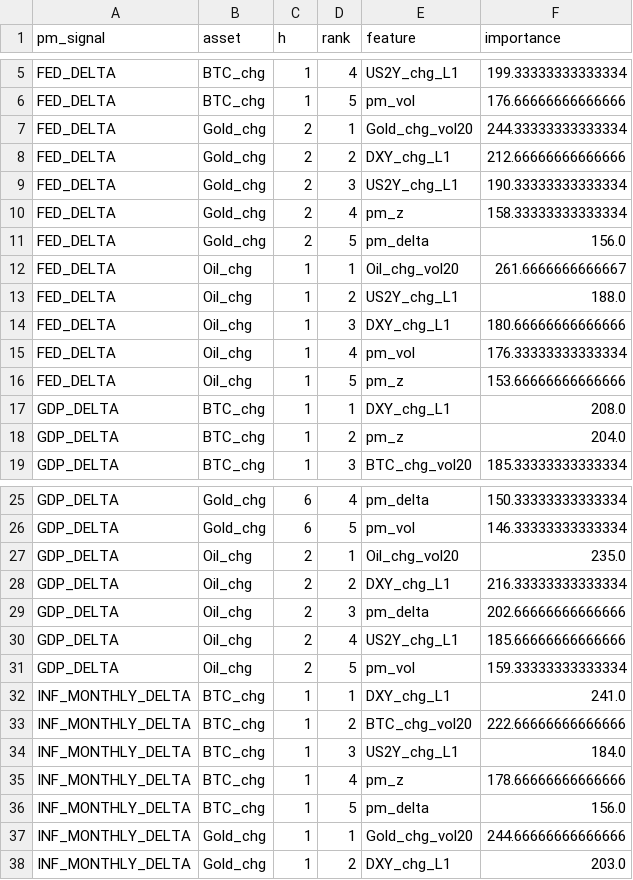
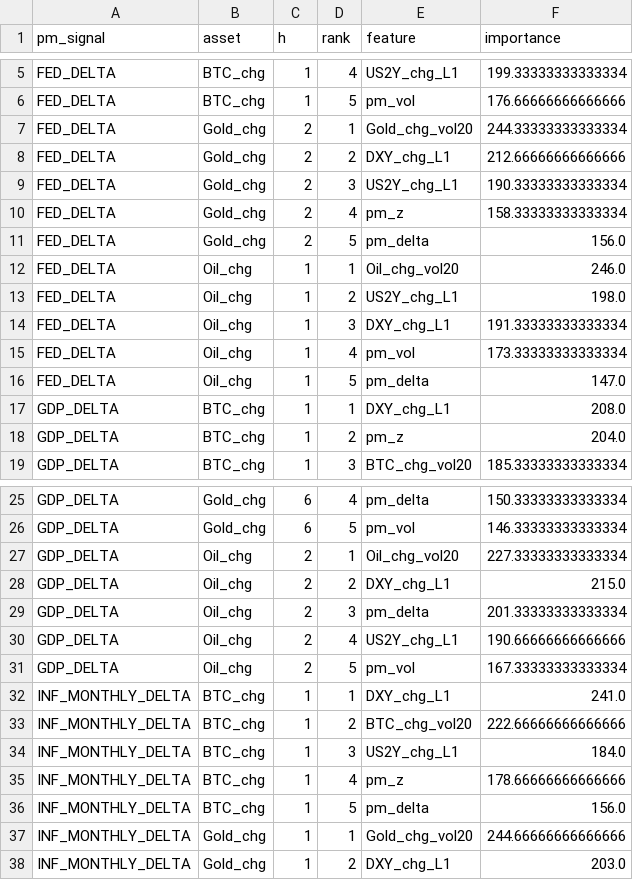
Before and after one commit to flyingduck0/ML_Seminar_Project, a CSV file: results/results_feature_importance.csv, drawn as a sheet; only a part is shown, gaps mark what is left out.

```diff
--- a/results/results_feature_importance.csv
+++ b/results/results_feature_importance.csv
@@ -11,7 +11,7 @@ FED_DELTA,Gold_chg,2,4,pm_z,158.33333333333334
 FED_DELTA,Gold_chg,2,5,pm_delta,156.0
-FED_DELTA,Oil_chg,1,1,Oil_chg_vol20,261.6666666666667
-FED_DELTA,Oil_chg,1,2,US2Y_chg_L1,188.0
-FED_DELTA,Oil_chg,1,3,DXY_chg_L1,180.66666666666666
-FED_DELTA,Oil_chg,1,4,pm_vol,176.33333333333334
-FED_DELTA,Oil_chg,1,5,pm_z,153.66666666666666
+FED_DELTA,Oil_chg,1,1,Oil_chg_vol20,246.0
+FED_DELTA,Oil_chg,1,2,US2Y_chg_L1,198.0
+FED_DELTA,Oil_chg,1,3,DXY_chg_L1,191.33333333333334
+FED_DELTA,Oil_chg,1,4,pm_vol,173.33333333333334
+FED_DELTA,Oil_chg,1,5,pm_delta,147.0
 GDP_DELTA,BTC_chg,1,1,DXY_chg_L1,208.0
@@ -26,7 +26,7 @@ GDP_DELTA,Gold_chg,6,4,pm_delta,150.33333333333334
 GDP_DELTA,Gold_chg,6,5,pm_vol,146.33333333333334
-GDP_DELTA,Oil_chg,2,1,Oil_chg_vol20,235.0
-GDP_DELTA,Oil_chg,2,2,DXY_chg_L1,216.33333333333334
-GDP_DELTA,Oil_chg,2,3,pm_delta,202.66666666666666
-GDP_DELTA,Oil_chg,2,4,US2Y_chg_L1,185.66666666666666
-GDP_DELTA,Oil_chg,2,5,pm_vol,159.33333333333334
+GDP_DELTA,Oil_chg,2,1,Oil_chg_vol20,227.33333333333334
+GDP_DELTA,Oil_chg,2,2,DXY_chg_L1,215.0
+GDP_DELTA,Oil_chg,2,3,pm_delta,201.33333333333334
+GDP_DELTA,Oil_chg,2,4,US2Y_chg_L1,190.66666666666666
+GDP_DELTA,Oil_chg,2,5,pm_vol,167.33333333333334
 INF_MONTHLY_DELTA,BTC_chg,1,1,DXY_chg_L1,241.0
```
Also changed, not shown: results/current_signals.csv, results/results_backtest.csv, 9 other files.
